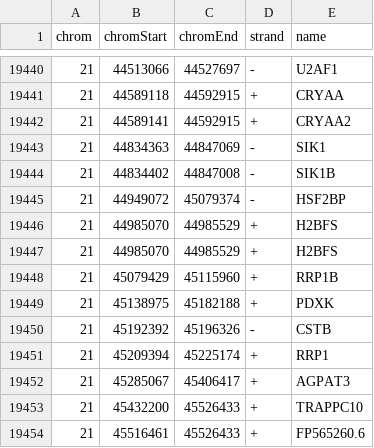
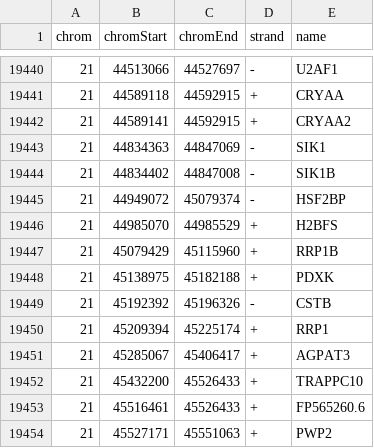
Before and after one commit to steverozen/ICAMS, a CSV file: data-raw/ranges/TranscriptRanges.GRCh37.csv, drawn as a sheet; only a part is shown, gaps mark what is left out; the shorter side is filled out with more unchanged rows; the diff names each change by its address in the sheet, - before the commit and + after, or states it on an @@ line.

Commit message:
Update TranscriptRanges.GRCh37.csv

```diff
--- a/data-raw/ranges/TranscriptRanges.GRCh37.csv
+++ b/data-raw/ranges/TranscriptRanges.GRCh37.csv
-row 19447: 21 | 44985070 | 44985529 | + | H2BFS
```
